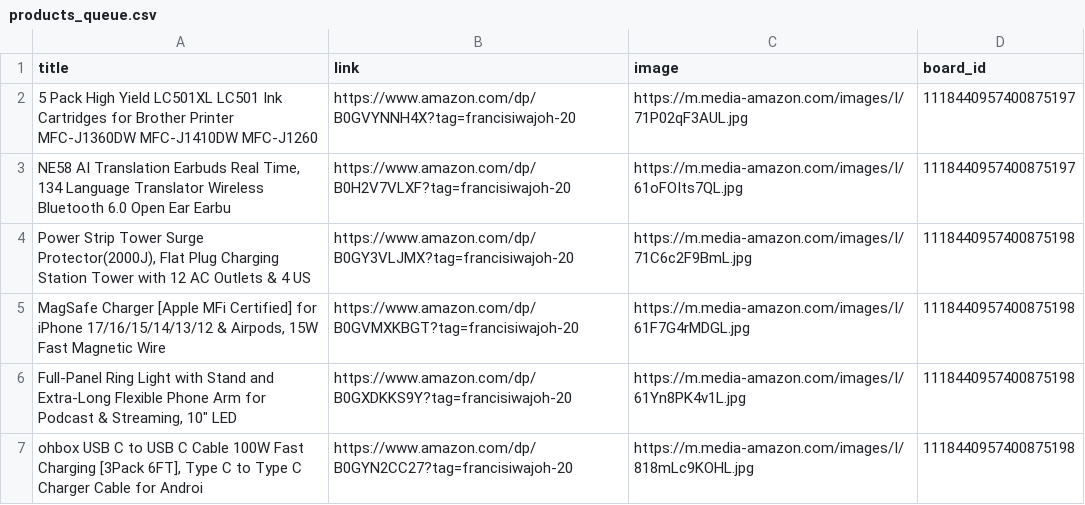
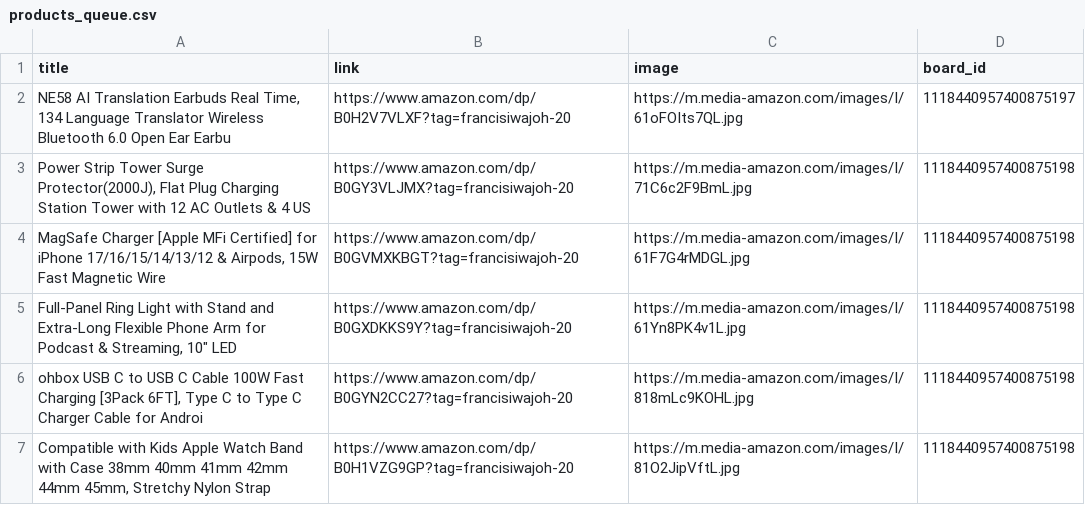
Before and after one commit to Mrconection/Conny-Trading, a CSV file: products_queue.csv, drawn as a sheet; only a part is shown; the shorter side is filled out with more unchanged rows; the diff names each change by its address in the sheet, - before the commit and + after, or states it on an @@ line.

```diff
--- a/products_queue.csv
+++ b/products_queue.csv
-row 2: 5 Pack High Yield LC501XL LC501 Ink Cartridges for Brother Printer MFC-J1360DW MFC-J1410DW MFC-J1260 | https://www.amazon.com/dp/B0GVYNNH4X?tag=francisiwajoh-20 | https://m.media-amazon.com/images/I/71P02qF3AUL.jpg | 1118440957400875197
```
Also changed, not shown: 2 other files.
